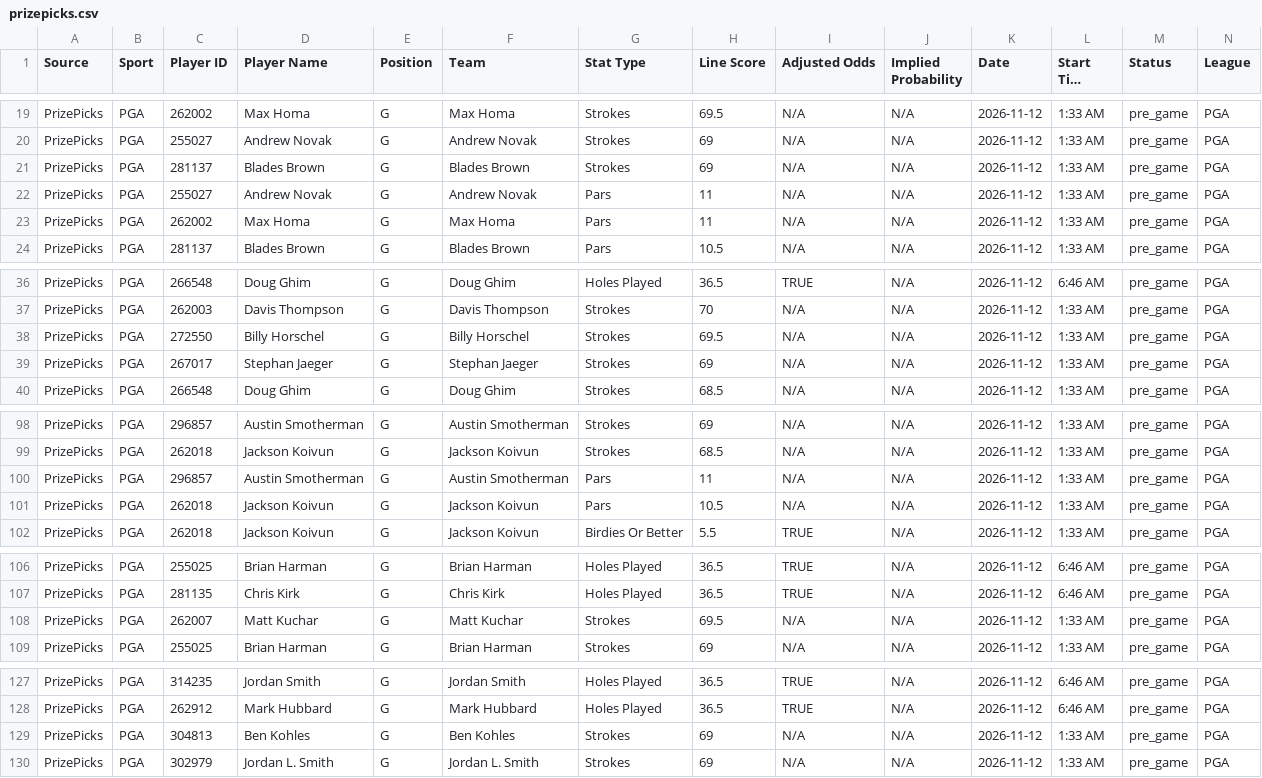
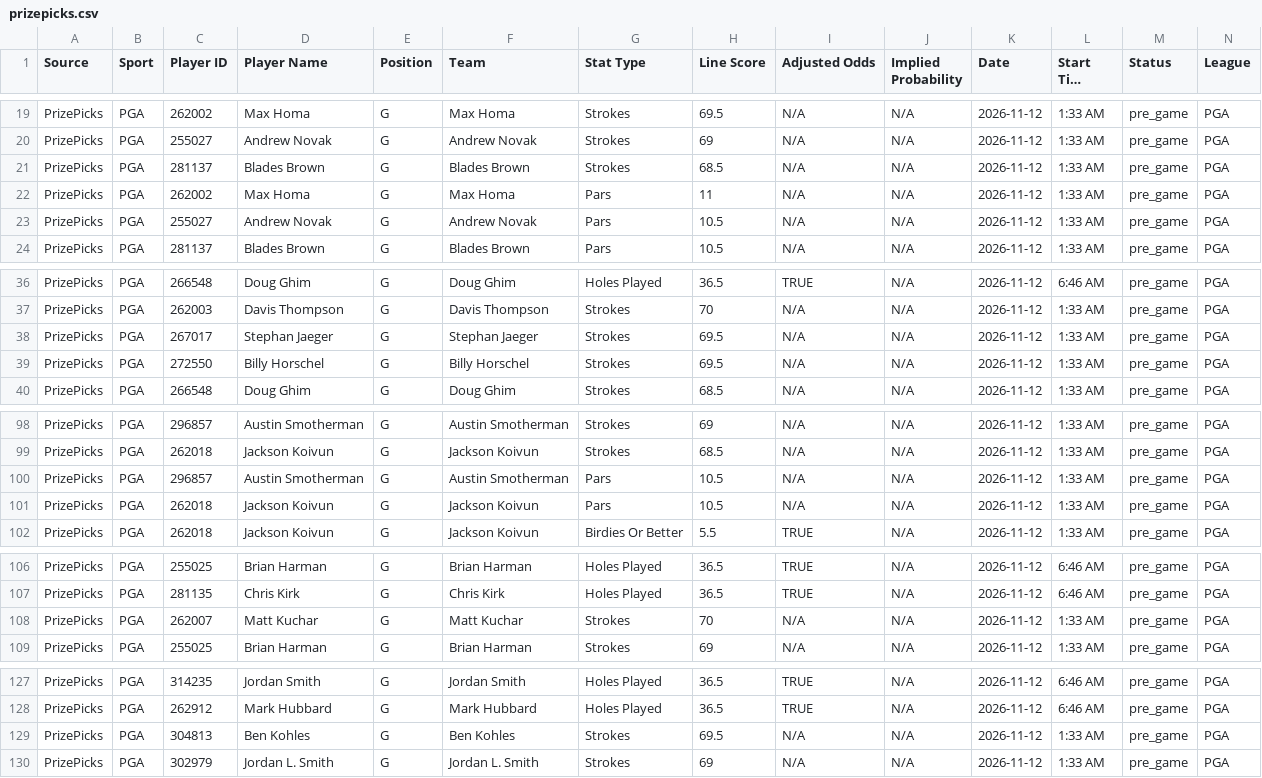
Before and after one commit to 925Sports/pga-tour-data, a CSV file: data/prizepicks.csv, drawn as a sheet; only a part is shown, gaps mark what is left out; long unchanged cells end in …; removed rows and columns are numbered as before the commit, all else as after; rows hold the shown columns only; the diff names each change by its address in the sheet, - before the commit and + after, or states it on an @@ line.

```diff
--- a/data/prizepicks.csv
+++ b/data/prizepicks.csv
-H21 (Line Score): 69
+H21 (Line Score): 68.5
-row 22: PrizePicks | PGA | 255027 | Andrew Novak | G | Andrew Novak | Pars | 11 | N/A | N/A | 2026-11-12 | 1:33 AM | pre_game | PGA
+row 23: PrizePicks | PGA | 255027 | Andrew Novak | G | Andrew Novak | Pars | 10.5 | N/A | N/A | 2026-11-12 | 1:33 AM | pre_game | PGA
+row 38: PrizePicks | PGA | 267017 | Stephan Jaeger | G | Stephan Jaeger | Strokes | 69.5 | N/A | N/A | 2026-11-12 | 1:33 AM | pre_game | PGA
-row 39: PrizePicks | PGA | 267017 | Stephan Jaeger | G | Stephan Jaeger | Strokes | 69 | N/A | N/A | 2026-11-12 | 1:33 AM | pre_game | PGA
-H100 (Line Score): 11
+H100 (Line Score): 10.5
-H108 (Line Score): 69.5
+H108 (Line Score): 70
-H129 (Line Score): 69
+H129 (Line Score): 69.5
```
Also changed, not shown: data/betting_odds.csv, data/dk_salaries.csv, 3 other files.
